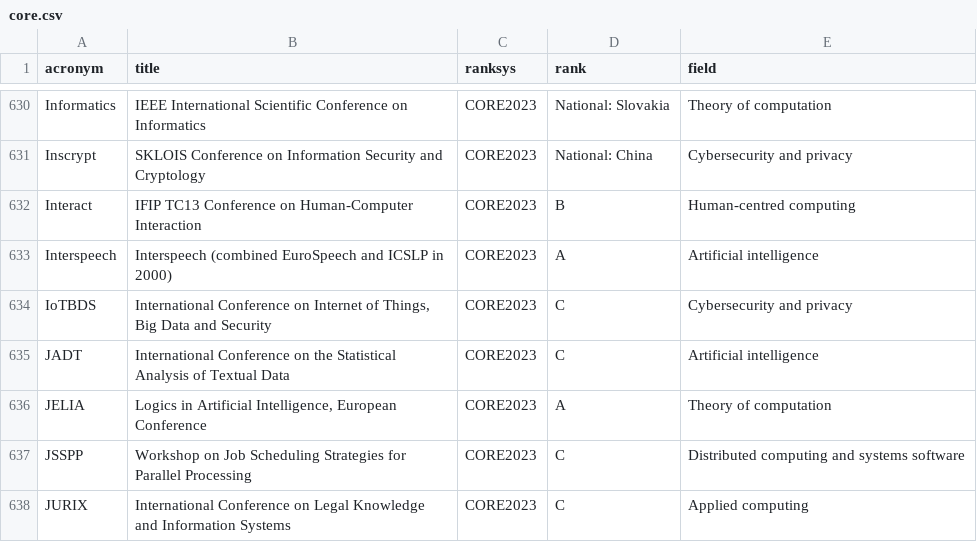
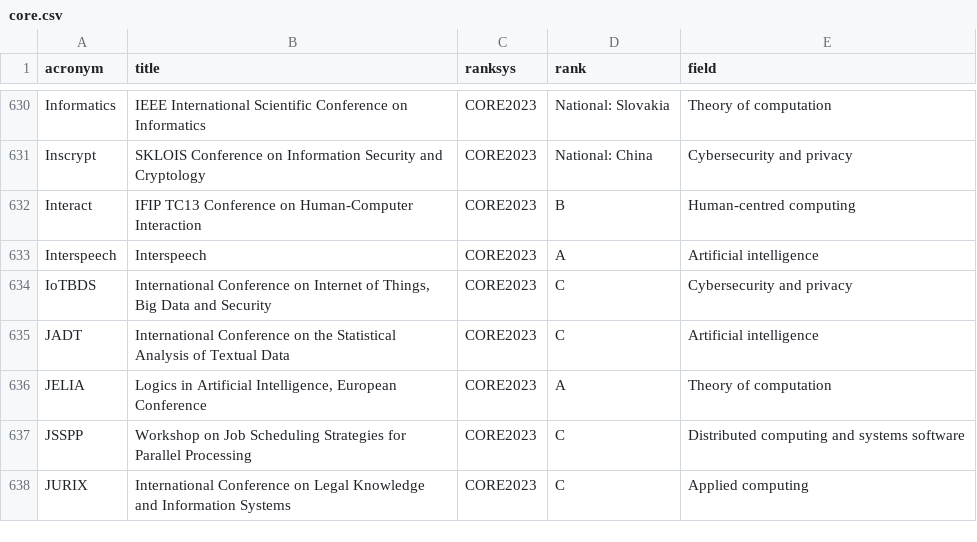
Before and after one commit to lucjaulmes/cfp-timeline, a CSV file: core.csv, drawn as a sheet; only a part is shown, gaps mark what is left out.

Commit message:
Improve rank matching
- Adjust historical parenthesis to catch interspeech case
- Ignore "its"
- Add IET to organisations
- Match {acronym} with {organiser} {acronym}
- Add a few manual/ad-hoc fixes in GGS data

```diff
--- a/core.csv
+++ b/core.csv
@@ -632,3 +632,3 @@ Inscrypt;SKLOIS Conference on Information Security and Cryptology;CORE2023;Natio
 Interact;IFIP TC13 Conference on Human-Computer Interaction;CORE2023;B;Human-centred computing
-Interspeech;Interspeech (combined EuroSpeech and ICSLP in 2000);CORE2023;A;Artificial intelligence
+Interspeech;Interspeech;CORE2023;A;Artificial intelligence
 IoTBDS;International Conference on Internet of Things, Big Data and Security;CORE2023;C;Cybersecurity and privacy
```
Also changed, not shown: ggs.csv, 2 other files.
